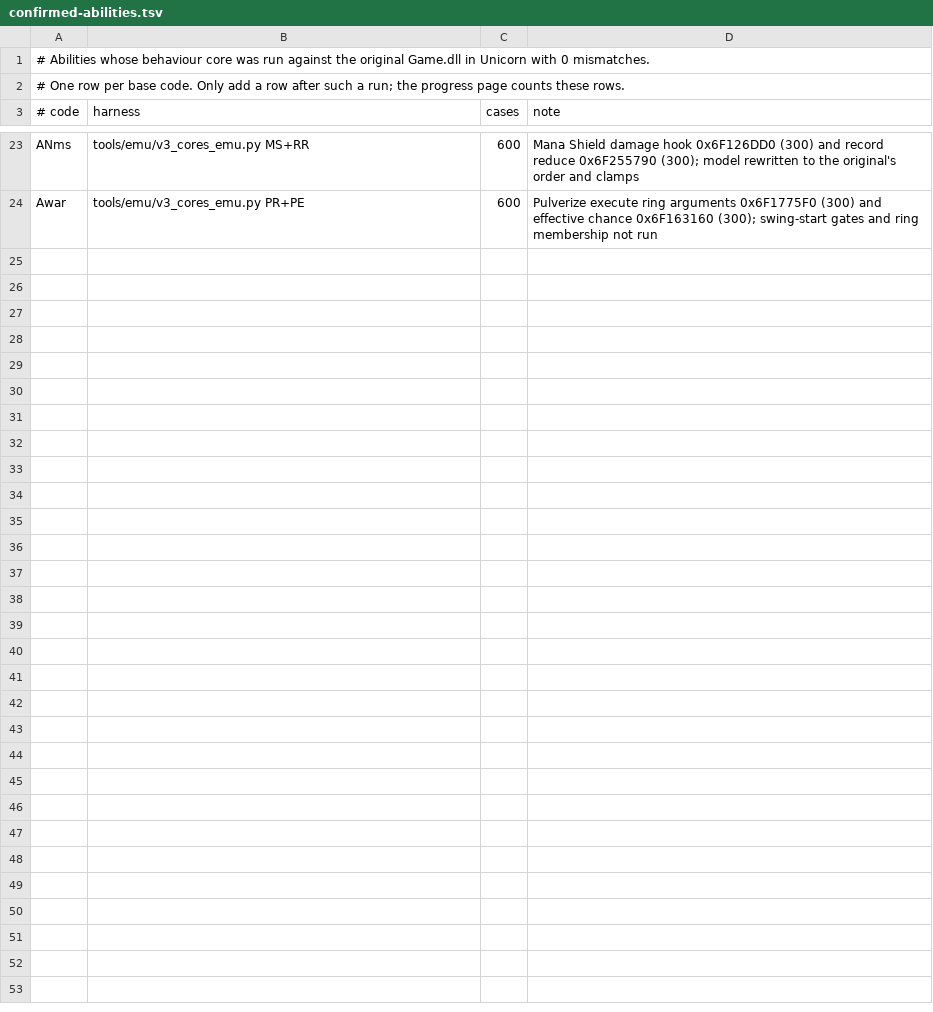
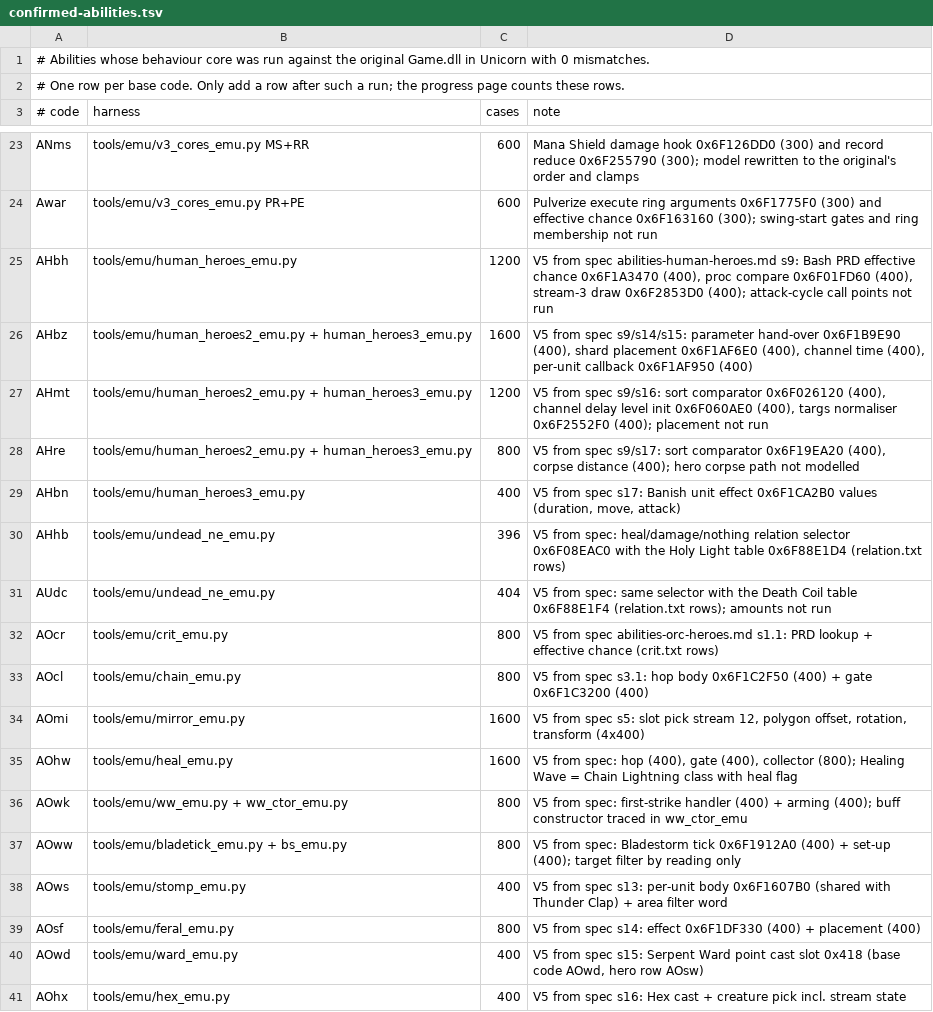
Before and after one commit to maybewewill/projectx, a TSV file: docs/spec/confirmed-abilities.tsv, drawn as a sheet; only a part is shown, gaps mark what is left out; the diff covers the shown part only; the diff names each change by its address in the sheet, - before the commit and + after, or states it on an @@ line.

```diff
--- a/docs/spec/confirmed-abilities.tsv
+++ b/docs/spec/confirmed-abilities.tsv
+row 25: AHbh | tools/emu/human_heroes_emu.py | 1200 | V5 from spec abilities-human-heroes.md s9: Bash PRD effective chance 0x6F1A3470 (400), proc compare 0x6F01FD60 (400), stream-3 draw 0x6F2853D0 (400); attack-cycle call points not run
+row 26: AHbz | tools/emu/human_heroes2_emu.py + human_heroes3_emu.py | 1600 | V5 from spec s9/s14/s15: parameter hand-over 0x6F1B9E90 (400), shard placement 0x6F1AF6E0 (400), channel time (400), per-unit callback 0x6F1AF950 (400)
+row 27: AHmt | tools/emu/human_heroes2_emu.py + human_heroes3_emu.py | 1200 | V5 from spec s9/s16: sort comparator 0x6F026120 (400), channel delay level init 0x6F060AE0 (400), targs normaliser 0x6F2552F0 (400); placement not run
+row 28: AHre | tools/emu/human_heroes2_emu.py + human_heroes3_emu.py | 800 | V5 from spec s9/s17: sort comparator 0x6F19EA20 (400), corpse distance (400); hero corpse path not modelled
+row 29: AHbn | tools/emu/human_heroes3_emu.py | 400 | V5 from spec s17: Banish unit effect 0x6F1CA2B0 values (duration, move, attack)
+row 30: AHhb | tools/emu/undead_ne_emu.py | 396 | V5 from spec: heal/damage/nothing relation selector 0x6F08EAC0 with the Holy Light table 0x6F88E1D4 (relation.txt rows)
+row 31: AUdc | tools/emu/undead_ne_emu.py | 404 | V5 from spec: same selector with the Death Coil table 0x6F88E1F4 (relation.txt rows); amounts not run
+row 32: AOcr | tools/emu/crit_emu.py | 800 | V5 from spec abilities-orc-heroes.md s1.1: PRD lookup + effective chance (crit.txt rows)
+row 33: AOcl | tools/emu/chain_emu.py | 800 | V5 from spec s3.1: hop body 0x6F1C2F50 (400) + gate 0x6F1C3200 (400)
+row 34: AOmi | tools/emu/mirror_emu.py | 1600 | V5 from spec s5: slot pick stream 12, polygon offset, rotation, transform (4x400)
+row 35: AOhw | tools/emu/heal_emu.py | 1600 | V5 from spec: hop (400), gate (400), collector (800); Healing Wave = Chain Lightning class with heal flag
+row 36: AOwk | tools/emu/ww_emu.py + ww_ctor_emu.py | 800 | V5 from spec: first-strike handler (400) + arming (400); buff constructor traced in ww_ctor_emu
+row 37: AOww | tools/emu/bladetick_emu.py + bs_emu.py | 800 | V5 from spec: Bladestorm tick 0x6F1912A0 (400) + set-up (400); target filter by reading only
+row 38: AOws | tools/emu/stomp_emu.py | 400 | V5 from spec s13: per-unit body 0x6F1607B0 (shared with Thunder Clap) + area filter word
+row 39: AOsf | tools/emu/feral_emu.py | 800 | V5 from spec s14: effect 0x6F1DF330 (400) + placement (400)
+row 40: AOwd | tools/emu/ward_emu.py | 400 | V5 from spec s15: Serpent Ward point cast slot 0x418 (base code AOwd, hero row AOsw)
+row 41: AOhx | tools/emu/hex_emu.py | 400 | V5 from spec s16: Hex cast + creature pick incl. stream state
```
Also changed, not shown: 13 added rows elsewhere in this file.
